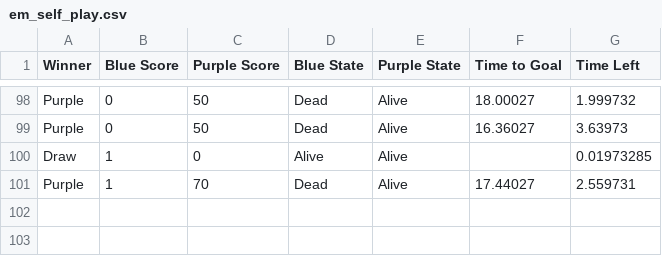
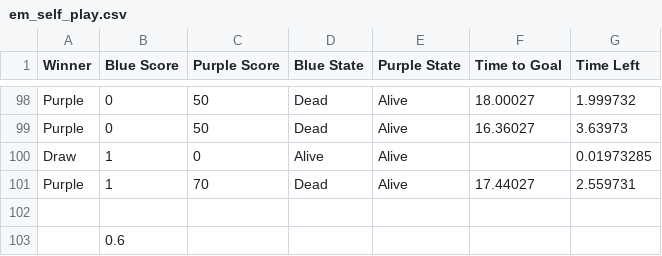
Before and after one commit to FrodoWood/fyp, a CSV file: Assets/DataExport/em_self_play.csv, drawn as a sheet; only a part is shown, gaps mark what is left out.

Commit message:
Updated self_play with sparse rewards of +1 for win, -1 for loss, 0 for draw
Results are slightly better than using the em_base rewards with self_play

```diff
--- a/Assets/DataExport/em_self_play.csv
+++ b/Assets/DataExport/em_self_play.csv
@@ -101 +101,3 @@ Draw,1,0,Alive,Alive,,0.01973285
 Purple,1,70,Dead,Alive,17.44027,2.559731
+,,,,,,
+,0.6,,,,,
```
Also changed, not shown: 20 other files.
